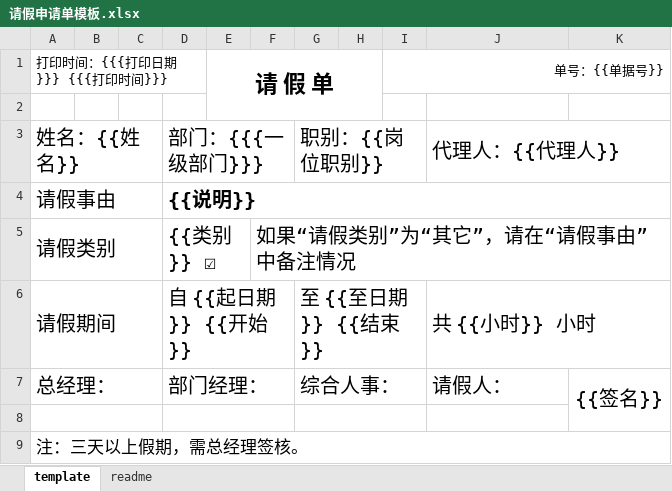
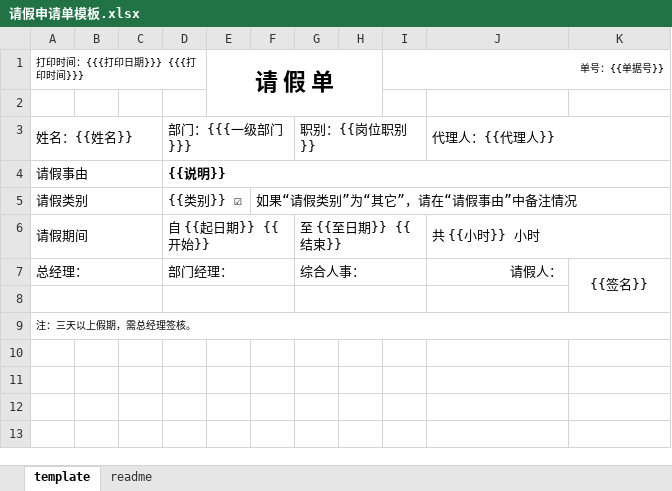
Before and after one commit to snowhoo/snowhoo, an Excel workbook: source/kaoqing/template/请假申请单模板.xlsx, sheet template, drawn as a sheet; values as stored, in another font and other column widths than the file's, no borders; charts and pictures not drawn; the diff names each change by its address in the sheet, - before the commit and + after, or states it on an @@ line.

```diff
--- a/source/kaoqing/template/请假申请单模板.xlsx (sheet template)
+++ b/source/kaoqing/template/请假申请单模板.xlsx (sheet template)
@@ A1 text size: smaller @@
@@ I1 text size: smaller @@
@@ A3:A7 text size: smaller @@
@@ D3:D7 text size: smaller @@
@@ G3 text size: smaller @@
@@ J3 text size: smaller @@
@@ F5 text size: smaller @@
@@ G6:G7 text size: smaller @@
@@ J6 text size: smaller @@
@@ J7:K7 text size: smaller @@
-J7 alignment: left
+J7 alignment: right
@@ A9 text size: smaller @@
```
Also changed, not shown: 2 other files.
